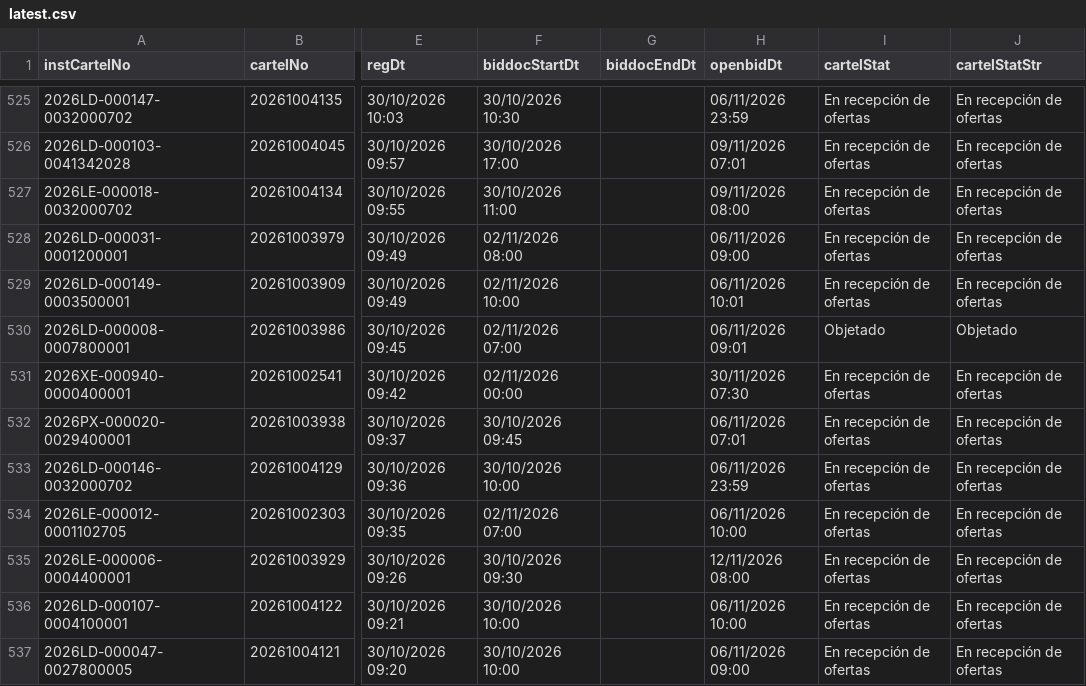
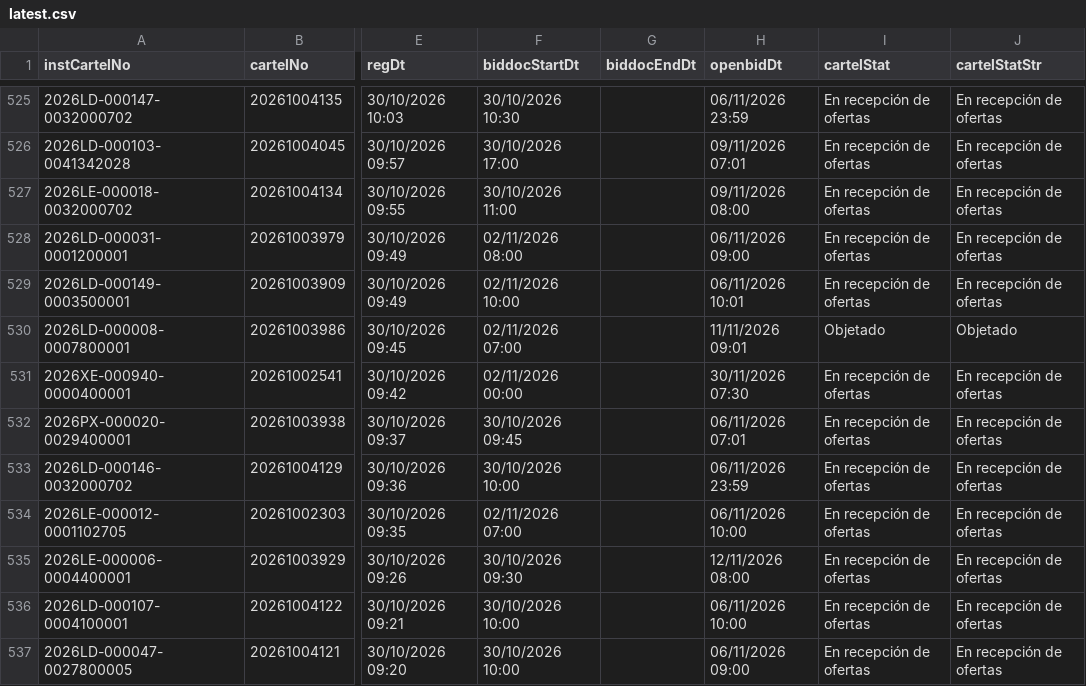
Before and after one commit to AluenParadigma/sicop-data-public, a CSV file: latest.csv, drawn as a sheet; only a part is shown, gaps mark what is left out; the diff names each change by its address in the sheet, - before the commit and + after, or states it on an @@ line.

Commit message:
Update SICOP public data

```diff
--- a/latest.csv
+++ b/latest.csv
-H530 (openbidDt): 06/11/2026 09:01
+H530 (openbidDt): 11/11/2026 09:01
```
Also changed, not shown: public/latest.csv, 4 other files.
